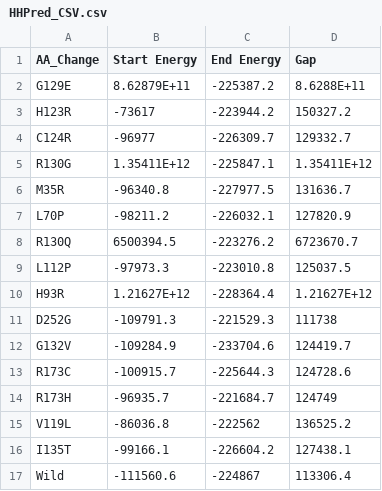
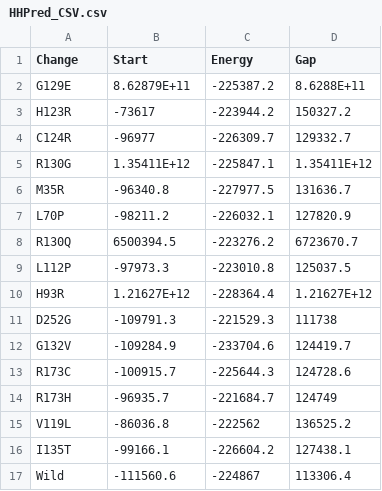
Before and after one commit to mnsakib1997/PTEN_Data, a CSV file: HHPred_CSV.csv, drawn as a sheet.

Commit message:
Update HHPred_CSV.csv

```diff
--- a/HHPred_CSV.csv
+++ b/HHPred_CSV.csv
@@ -1,2 +1,2 @@
-AA_Change,Start Energy,End Energy,Gap
+Change,Start,Energy,Gap
 G129E,8.62879E+11,-225387.2,8.6288E+11
```
